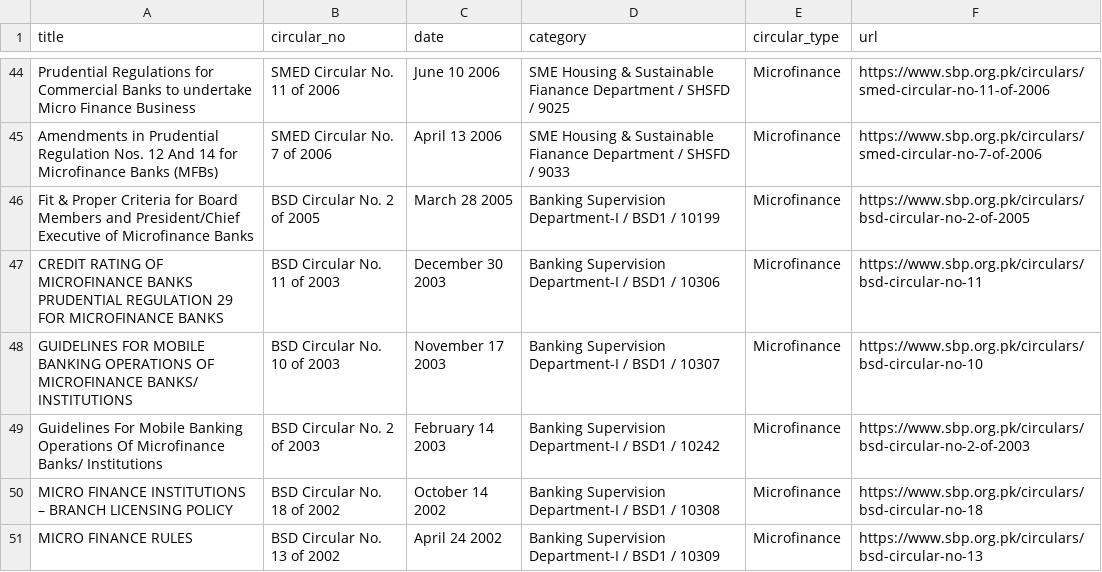
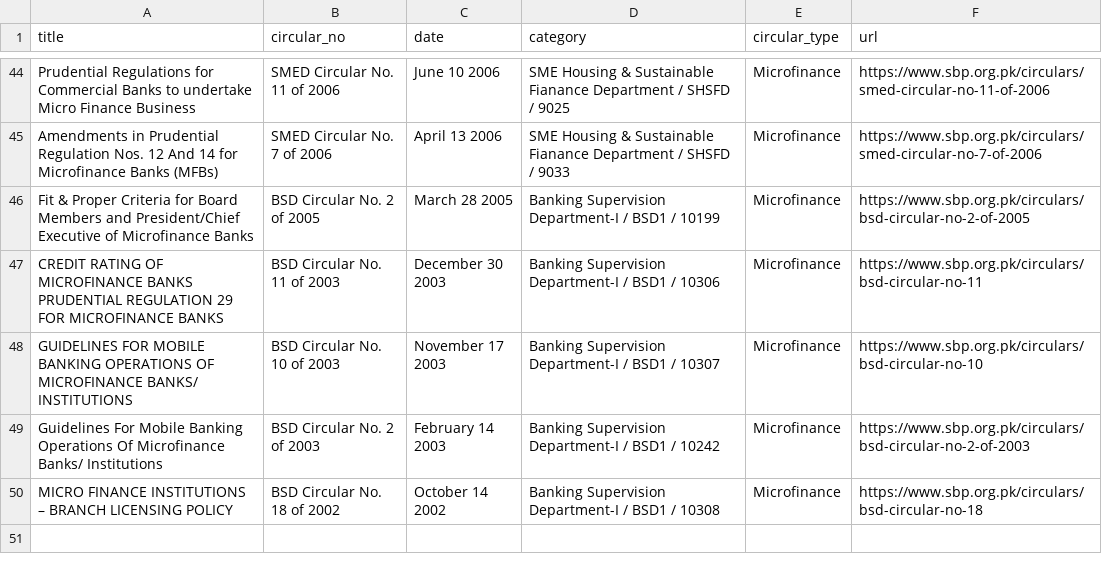
Before and after one commit to Ibaadchaudhry/SBP-Scraper, a CSV file: sbp_circulars.csv, drawn as a sheet; only a part is shown, gaps mark what is left out.

Commit message:
Delete obsolete micro finance rules circular
Removed outdated circular regarding micro finance rules.

```diff
--- a/sbp_circulars.csv
+++ b/sbp_circulars.csv
@@ -53,2 +53 @@ Guidelines For Mobile Banking Operations Of Microfinance Banks/ Institutions,BSD
 MICRO FINANCE INSTITUTIONS – BRANCH LICENSING POLICY,BSD Circular No. 18 of 2002,October 14 2002,Banking Supervision Department-I / BSD1 / 10308,Microfinance,https://www.sbp.org.pk/circulars/bsd-circular-no-18
-MICRO FINANCE RULES,BSD Circular No. 13 of 2002,April 24 2002,Banking Supervision Department-I / BSD1 / 10309,Microfinance,https://www.sbp.org.pk/circulars/bsd-circular-no-13
```
